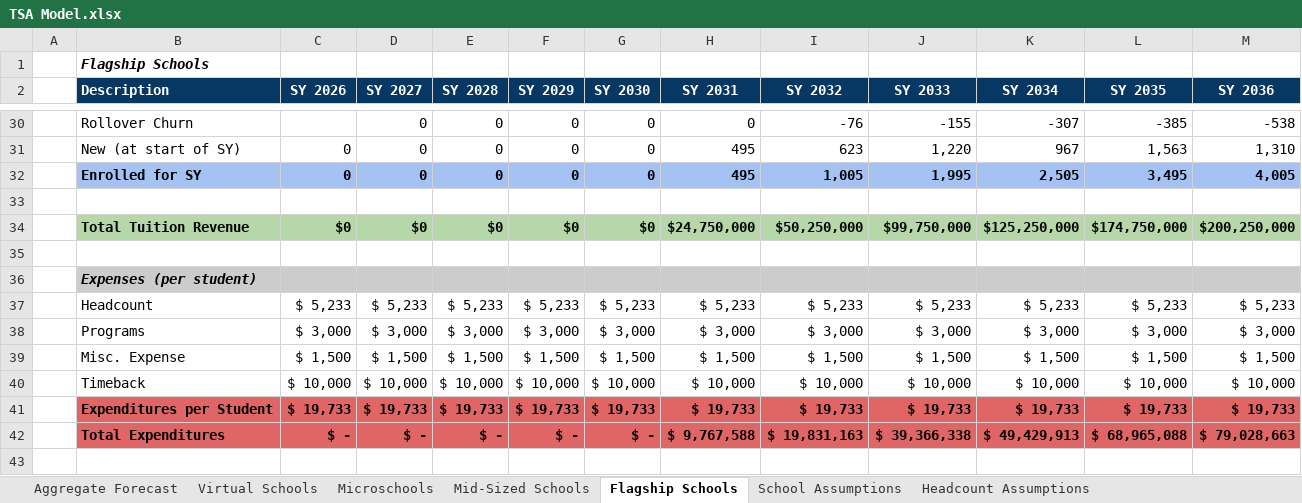
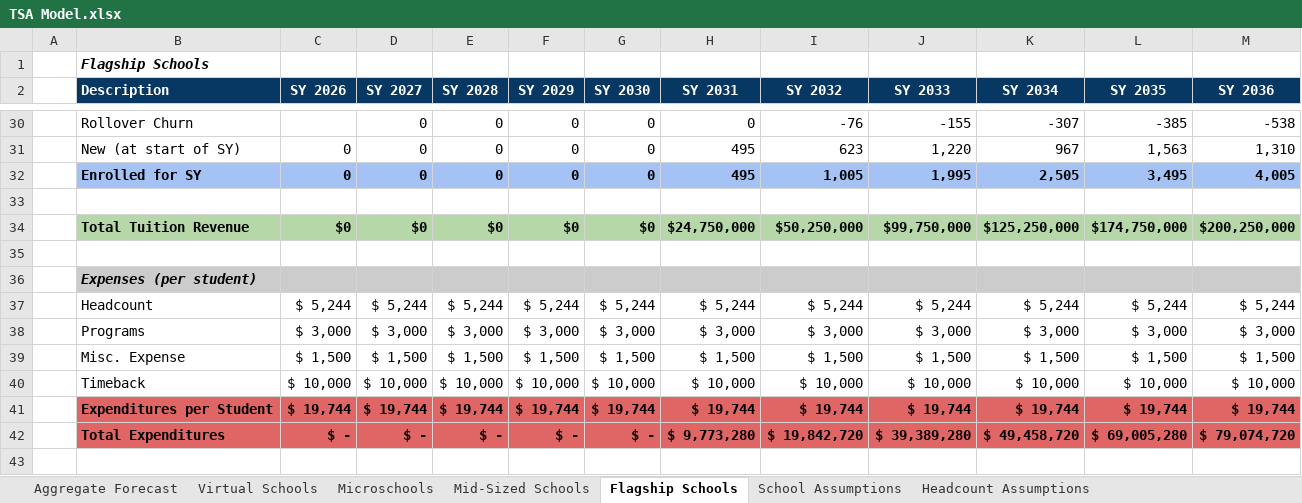
Before and after one commit to markevanrozeboom/tsa_model, an Excel workbook: TSA Model.xlsx, sheet Flagship Schools, drawn as a sheet; only a part is shown, gaps mark what is left out; values as stored, in another font and other column widths than the file's, no borders; charts and pictures not drawn; the diff covers the shown part only; the diff names each change by its address in the sheet, - before the commit and + after, or states it on an @@ line.

```diff
--- a/TSA Model.xlsx (sheet Flagship Schools)
+++ b/TSA Model.xlsx (sheet Flagship Schools)
-C37 (SY 2026): $ 5,233
+C37 (SY 2026): $ 5,244
-D37 (SY 2027): $ 5,233
+D37 (SY 2027): $ 5,244
-E37 (SY 2028): $ 5,233
+E37 (SY 2028): $ 5,244
-F37 (SY 2029): $ 5,233
+F37 (SY 2029): $ 5,244
-G37 (SY 2030): $ 5,233
+G37 (SY 2030): $ 5,244
-H37 (SY 2031): $ 5,233
+H37 (SY 2031): $ 5,244
-I37 (SY 2032): $ 5,233
+I37 (SY 2032): $ 5,244
-J37 (SY 2033): $ 5,233
+J37 (SY 2033): $ 5,244
-K37 (SY 2034): $ 5,233
+K37 (SY 2034): $ 5,244
-L37 (SY 2035): $ 5,233
+L37 (SY 2035): $ 5,244
-M37 (SY 2036): $ 5,233
+M37 (SY 2036): $ 5,244
-C41 (SY 2026): $ 19,733
+C41 (SY 2026): $ 19,744
-D41 (SY 2027): $ 19,733
+D41 (SY 2027): $ 19,744
-E41 (SY 2028): $ 19,733
+E41 (SY 2028): $ 19,744
-F41 (SY 2029): $ 19,733
+F41 (SY 2029): $ 19,744
-G41 (SY 2030): $ 19,733
+G41 (SY 2030): $ 19,744
-H41 (SY 2031): $ 19,733
+H41 (SY 2031): $ 19,744
-I41 (SY 2032): $ 19,733
+I41 (SY 2032): $ 19,744
-J41 (SY 2033): $ 19,733
+J41 (SY 2033): $ 19,744
-K41 (SY 2034): $ 19,733
+K41 (SY 2034): $ 19,744
-L41 (SY 2035): $ 19,733
+L41 (SY 2035): $ 19,744
-M41 (SY 2036): $ 19,733
+M41 (SY 2036): $ 19,744
-H42 (SY 2031): $ 9,767,588
+H42 (SY 2031): $ 9,773,280
-I42 (SY 2032): $ 19,831,163
+I42 (SY 2032): $ 19,842,720
-J42 (SY 2033): $ 39,366,338
+J42 (SY 2033): $ 39,389,280
-K42 (SY 2034): $ 49,429,913
+K42 (SY 2034): $ 49,458,720
-L42 (SY 2035): $ 68,965,088
+L42 (SY 2035): $ 69,005,280
-M42 (SY 2036): $ 79,028,663
+M42 (SY 2036): $ 79,074,720
```
Also changed, not shown: 43 edited cells elsewhere in this sheet, sheet Aggregate Forecast, sheet Virtual Schools.
